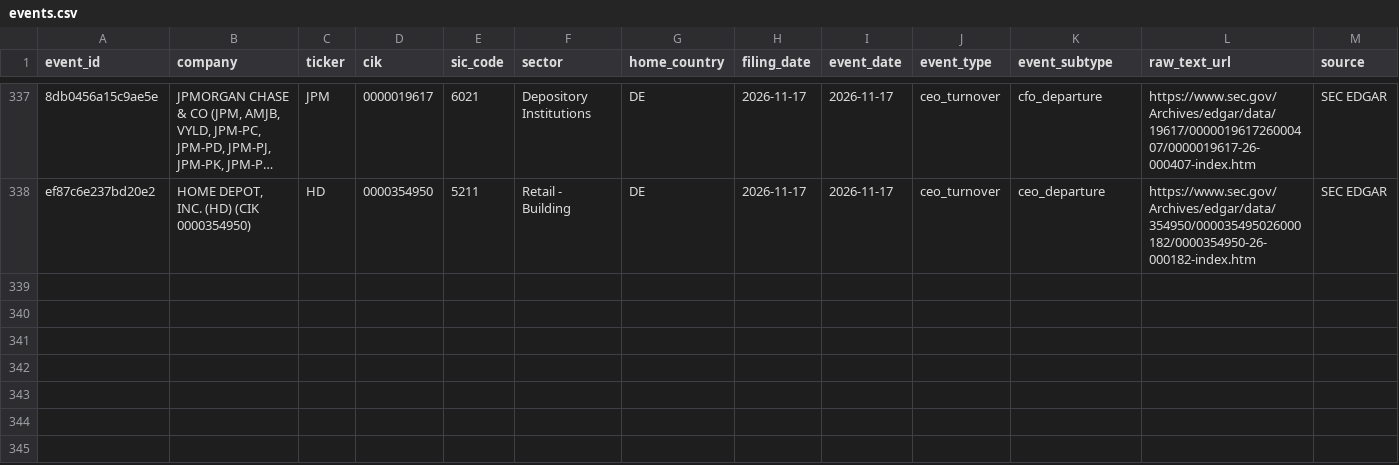
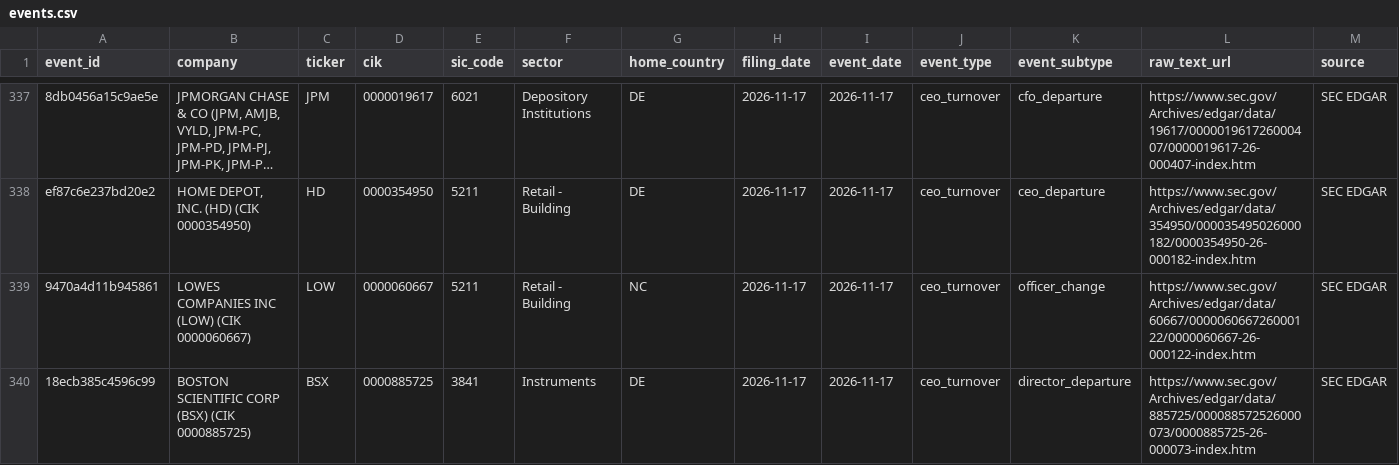
Before and after one commit to Arthurliangli/strategic-event-tracker, a CSV file: data/events/events.csv, drawn as a sheet; only a part is shown, gaps mark what is left out; long unchanged cells end in …; rows hold the shown columns only; the diff names each change by its address in the sheet, - before the commit and + after, or states it on an @@ line.

Commit message:
predict: 2026-11-18 00:56 UTC — auto-update events & predictions

```diff
--- a/data/events/events.csv
+++ b/data/events/events.csv
+row 339: 9470a4d11b945861 | LOWES COMPANIES INC (LOW) (CIK 0000060667) | LOW | 0000060667 | 5211 | Retail - Building | NC | 2026-11-17 | 2026-11-17 | ceo_turnover | officer_change | https://www.sec.gov/Archives/edgar/data/60667/000006066726000122/0000060667-26-000122-index.htm | SEC EDGAR
+row 340: 18ecb385c4596c99 | BOSTON SCIENTIFIC CORP (BSX) (CIK 0000885725) | BSX | 0000885725 | 3841 | Instruments | DE | 2026-11-17 | 2026-11-17 | ceo_turnover | director_departure | https://www.sec.gov/Archives/edgar/data/885725/000088572526000073/0000885725-26-000073-index.htm | SEC EDGAR
```
